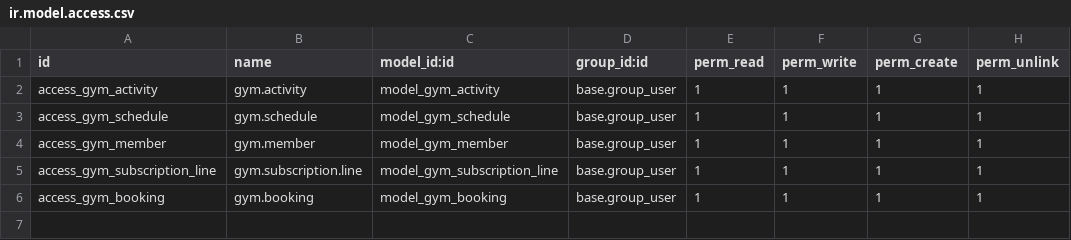
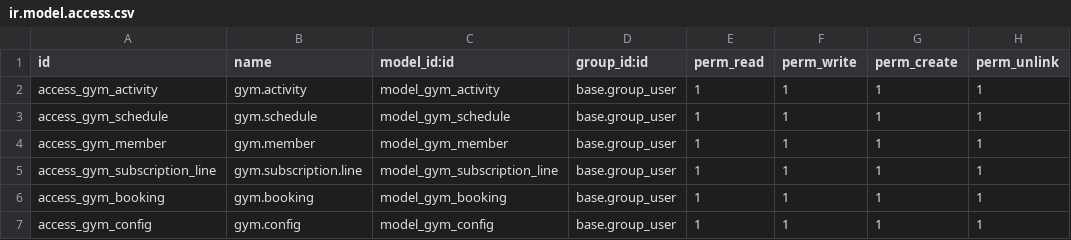
Before and after one commit to dmelian/odoo_gym, a CSV file: addons/gym_booking/security/ir.model.access.csv, drawn as a sheet.

Commit message:
generate_weekly_bookings

```diff
--- a/addons/gym_booking/security/ir.model.access.csv
+++ b/addons/gym_booking/security/ir.model.access.csv
@@ -6 +6,2 @@ access_gym_subscription_line,gym.subscription.line,model_gym_subscription_line,b
 access_gym_booking,gym.booking,model_gym_booking,base.group_user,1,1,1,1
+access_gym_config,gym.config,model_gym_config,base.group_user,1,1,1,1
```
Also changed, not shown: 8 other files.
